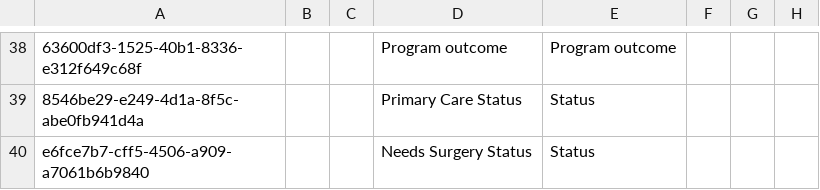
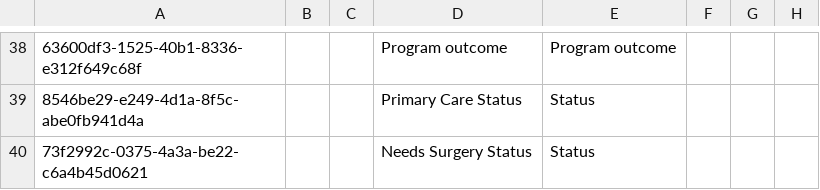
Before and after one commit to globalhealthcoalition/openmrs-config-ghc, a CSV file: configuration/concepts/program_attribute_types.csv, drawn as a sheet; only a part is shown, gaps mark what is left out; the diff names each change by its address in the sheet, - before the commit and + after, or states it on an @@ line.

Commit message:
GHC-104: Add formatting

```diff
--- a/configuration/concepts/program_attribute_types.csv
+++ b/configuration/concepts/program_attribute_types.csv
-A40: e6fce7b7-cff5-4506-a909-a7061b6b9840
+A40: 73f2992c-0375-4a3a-be22-c6a4b45d0621
```
